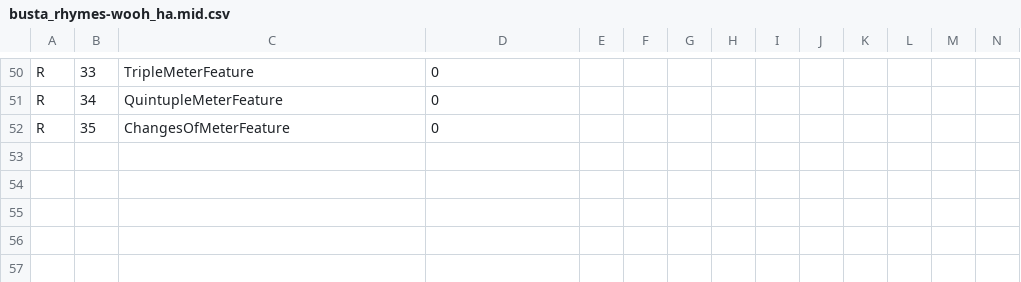
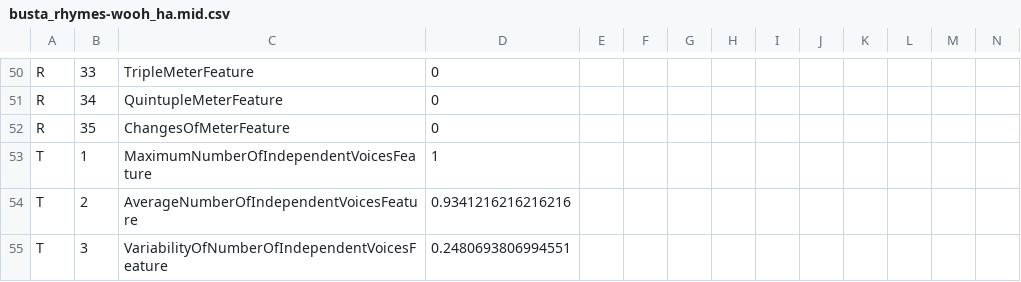
Before and after one commit to cjnolet/midi_genre_corpus, a CSV file: rap/features/busta_rhymes-wooh_ha.mid.csv, drawn as a sheet; only a part is shown, gaps mark what is left out; rows hold the shown columns only; the diff names each change by its address in the sheet, - before the commit and + after, or states it on an @@ line.

```diff
--- a/rap/features/busta_rhymes-wooh_ha.mid.csv
+++ b/rap/features/busta_rhymes-wooh_ha.mid.csv
+row 53: T | 1 | MaximumNumberOfIndependentVoicesFeature | 1
+row 54: T | 2 | AverageNumberOfIndependentVoicesFeature | 0.9341216216216216
+row 55: T | 3 | VariabilityOfNumberOfIndependentVoicesFeature | 0.2480693806994551
```
Also changed, not shown: jazz/features/al_jerreau-since_i_fell_for_you.midi.csv, jazz/features/miles_davis-alone_together.midi.csv, 51 other files.
